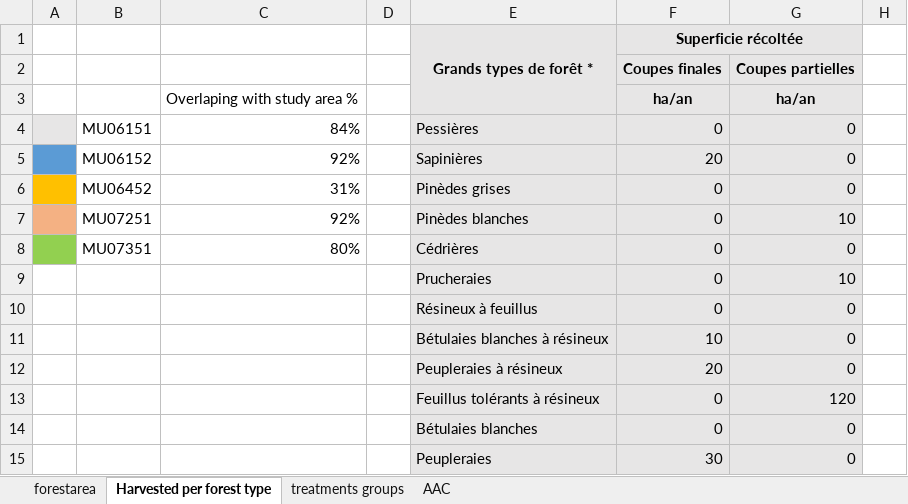
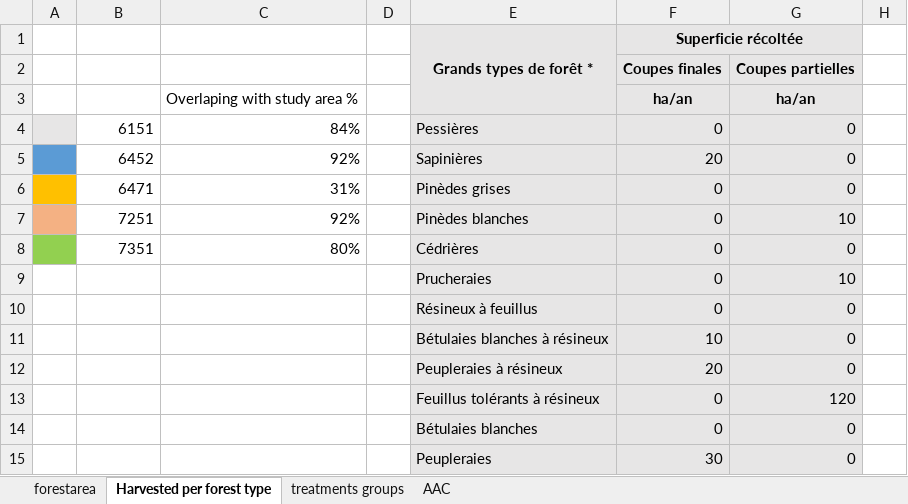
Before and after one commit to Ameray/Landis-II_ECCC, an Excel workbook: Harvest/Harvest_temperate-2a-3b.xlsx, sheet Harvested per forest type, drawn as a sheet; only a part is shown; values as stored, in another font and other column widths than the file's, no borders; the diff names each change by its address in the sheet, - before the commit and + after, or states it on an @@ line.

Commit message:
Update Harvest_temperate-2a-3b.xlsx
update MU

```diff
--- a/Harvest/Harvest_temperate-2a-3b.xlsx (sheet Harvested per forest type)
+++ b/Harvest/Harvest_temperate-2a-3b.xlsx (sheet Harvested per forest type)
-B4: MU06151
+B4: 6151
-B5: MU06152
+B5: 6452
-B6: MU06452
+B6: 6471
-B7: MU07251
+B7: 7251
-B8: MU07351
+B8: 7351
```
Also changed, not shown: sheet AAC, sheet treatments groups.
